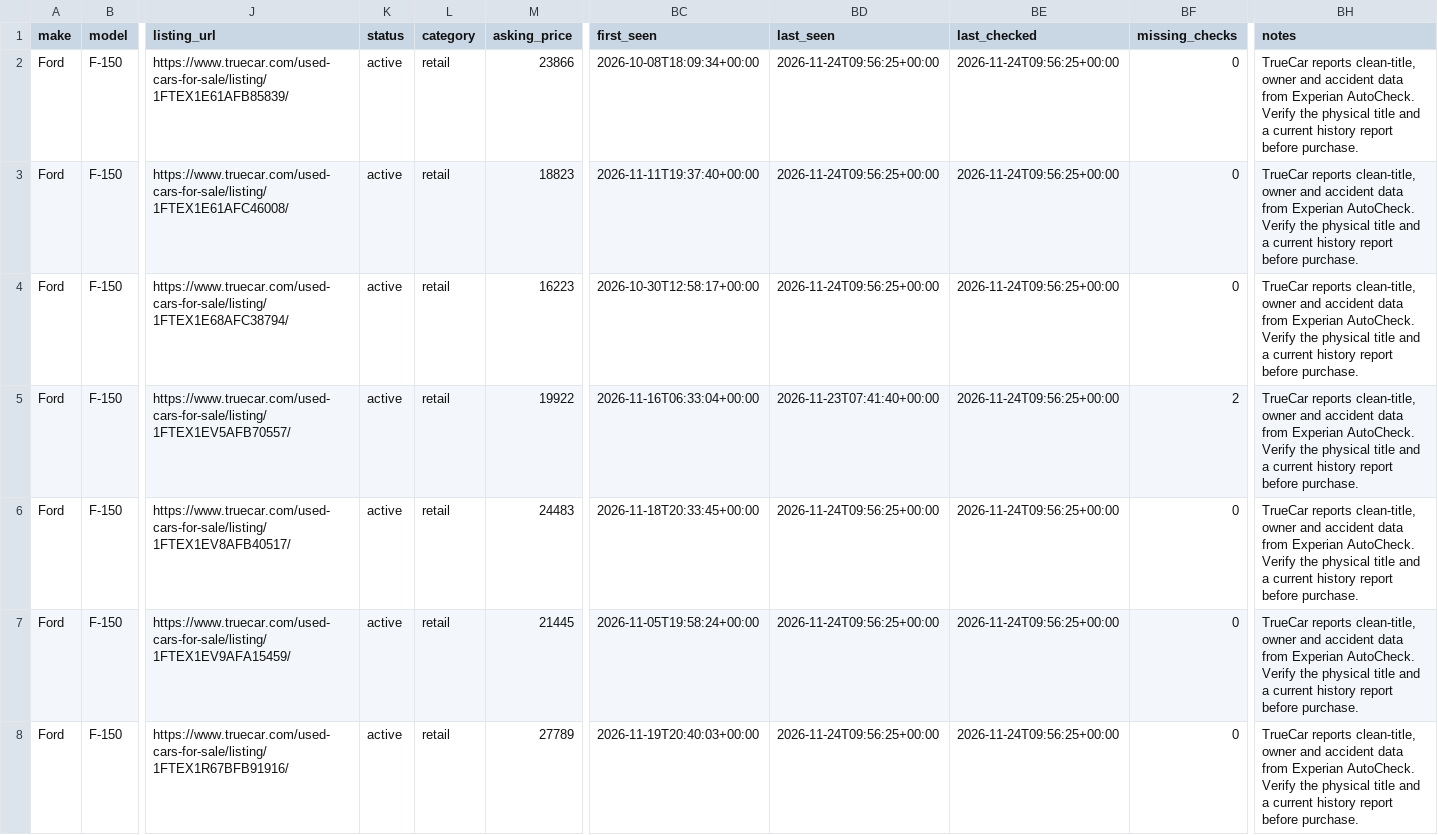
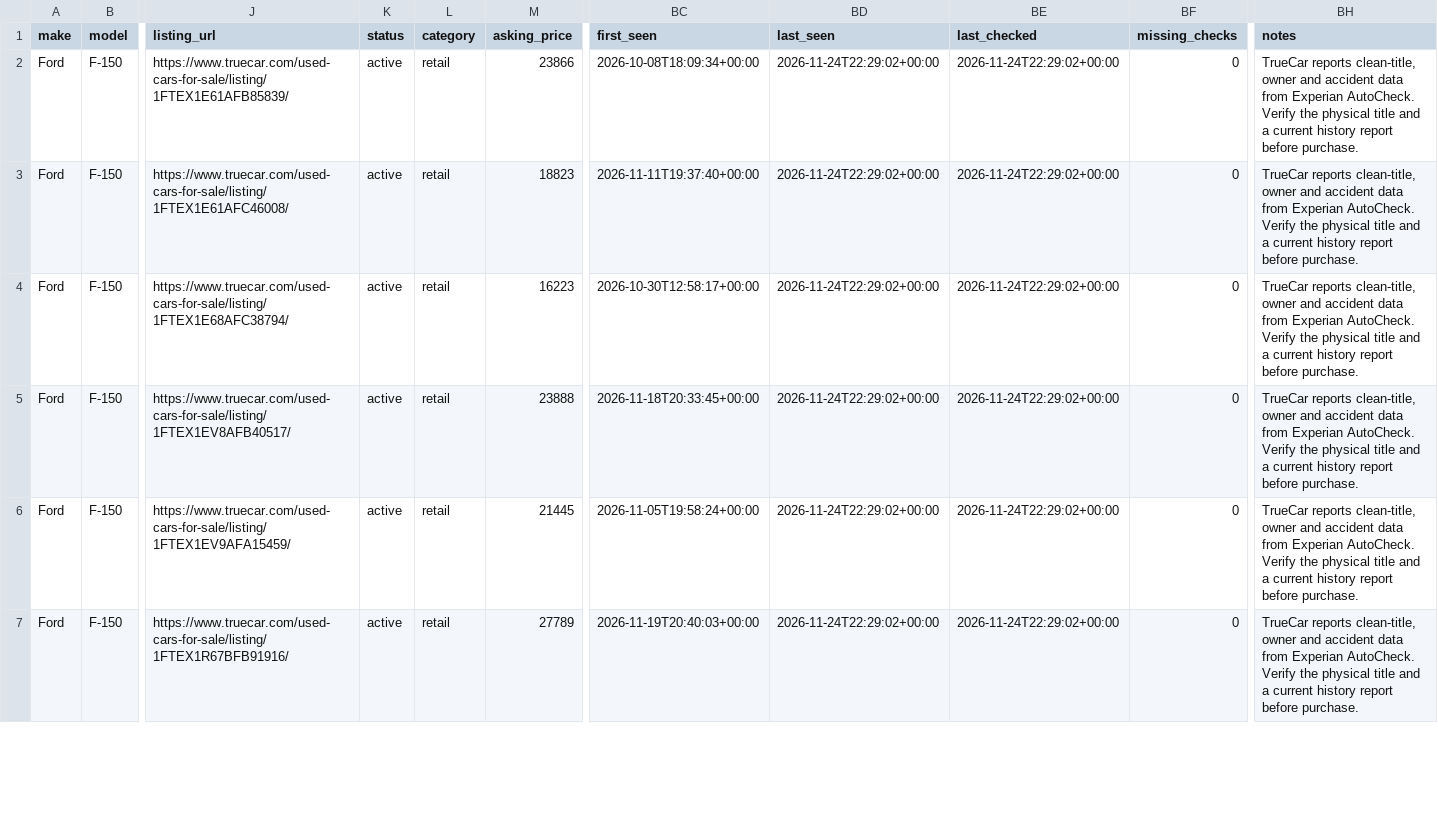
Before and after one commit to SHill1289/Cruiser-scout, a CSV file: data/retail_listings.csv, drawn as a sheet; only a part is shown, gaps mark what is left out; removed rows and columns are numbered as before the commit, all else as after; rows hold the shown columns only; the diff covers the shown part only; the diff names each change by its address in the sheet, - before the commit and + after, or states it on an @@ line.

```diff
--- a/data/retail_listings.csv
+++ b/data/retail_listings.csv
-BD2:BD4 (last_seen): 2026-11-24T09:56:25+00:00
+BD2:BD4 (last_seen): 2026-11-24T22:29:02+00:00
-BE2:BE4 (last_checked): 2026-11-24T09:56:25+00:00
+BE2:BE4 (last_checked): 2026-11-24T22:29:02+00:00
-row 5: Ford | F-150 | https://www.truecar.com/used-cars-for-sale/listing/1FTEX1EV5AFB70557/ | active | retail | 19922 | 2026-11-16T06:33:04+00:00 | 2026-11-23T07:41:40+00:00 | 2026-11-24T09:56:25+00:00 | 2 | TrueCar reports clean-title, owner and accident data from Experian AutoCheck. Verify the physical title and a current history report before purchase.
-M5 (asking_price): 24483
+M5 (asking_price): 23888
-BD5:BD7 (last_seen): 2026-11-24T09:56:25+00:00
+BD5:BD7 (last_seen): 2026-11-24T22:29:02+00:00
-BE5:BE7 (last_checked): 2026-11-24T09:56:25+00:00
+BE5:BE7 (last_checked): 2026-11-24T22:29:02+00:00
```
Also changed, not shown: 2 added rows and 69 edited cells elsewhere in this file, data/active_listings.csv, data/excluded_listings.csv, 10 other files.
